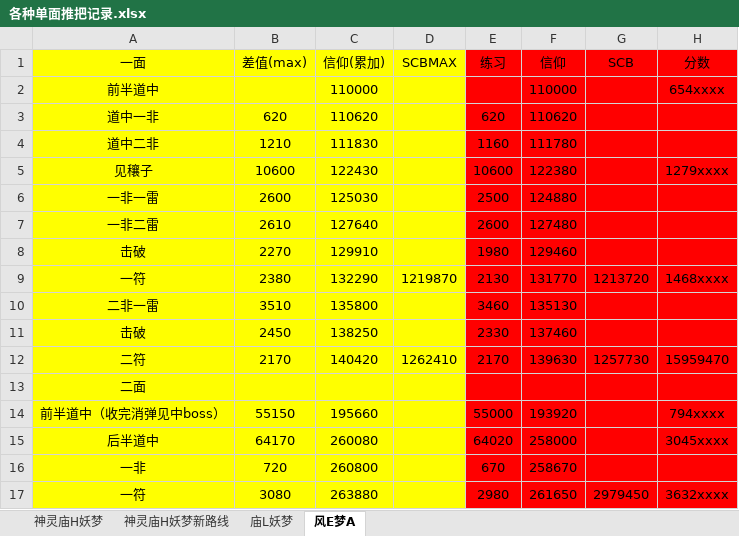
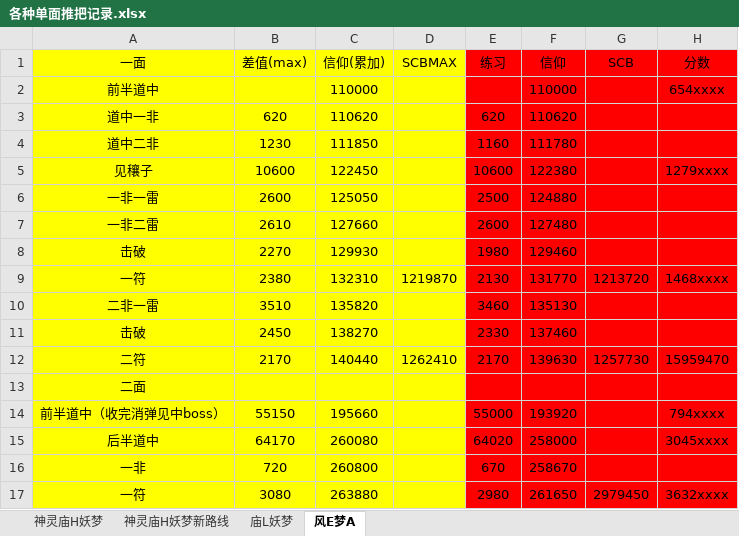
Before and after one commit to d891320478/pit, an Excel workbook: 各种单面推把记录.xlsx, sheet 风E梦A, drawn as a sheet; only a part is shown; values as stored, in another font and other column widths than the file's, no borders; the diff names each change by its address in the sheet, - before the commit and + after, or states it on an @@ line.

```diff
--- a/各种单面推把记录.xlsx (sheet 风E梦A)
+++ b/各种单面推把记录.xlsx (sheet 风E梦A)
-B4: 1210
+B4: 1230
-C4: 111830
+C4: 111850
-C5: 122430
+C5: 122450
-C6: 125030
+C6: 125050
-C7: 127640
+C7: 127660
-C8: 129910
+C8: 129930
-C9: 132290
+C9: 132310
-C10: 135800
+C10: 135820
-C11: 138250
+C11: 138270
-C12: 140420
+C12: 140440
```
Also changed, not shown: 1 other file.
